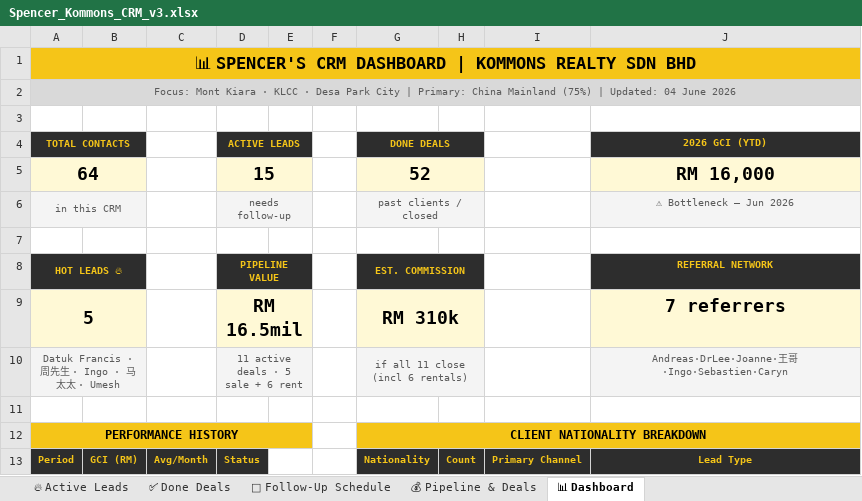
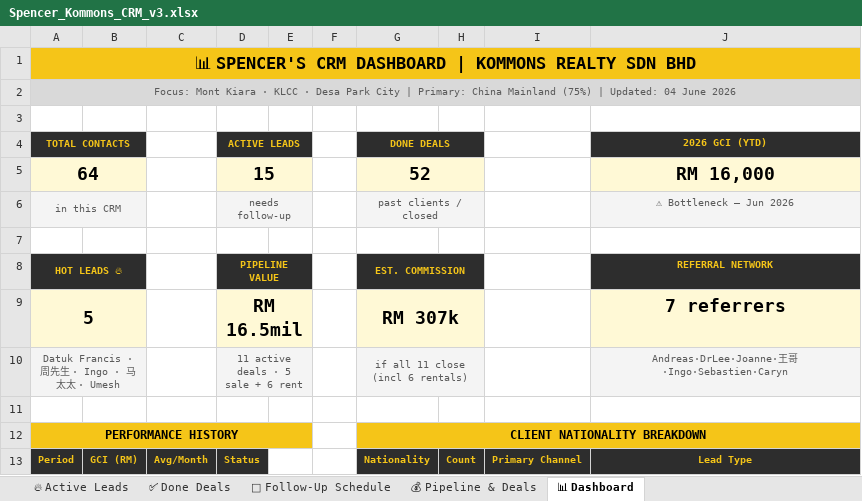
Before and after one commit to Spencerr2626/Spencer, an Excel workbook: references/crm/Spencer_Kommons_CRM_v3.xlsx, sheet 📊 Dashboard, drawn as a sheet; only a part is shown; values as stored, in another font and other column widths than the file's, no borders; charts and pictures not drawn; the diff names each change by its address in the sheet, - before the commit and + after, or states it on an @@ line.

```diff
--- a/references/crm/Spencer_Kommons_CRM_v3.xlsx (sheet 📊 Dashboard)
+++ b/references/crm/Spencer_Kommons_CRM_v3.xlsx (sheet 📊 Dashboard)
-G9 (DONE DEALS): RM 310k
+G9 (DONE DEALS): RM 307k
```
Also changed, not shown: sheet 💰 Pipeline & Deals, sheet ✅ Done Deals.
